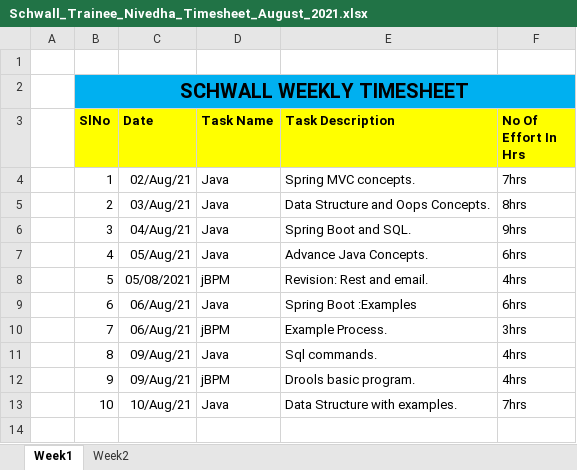
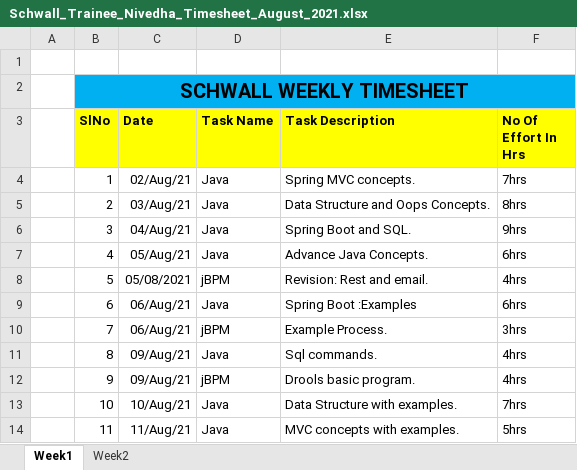
Before and after one commit to Surge-Technology/JavaTraining-Batch1, an Excel workbook: Nivedha/TimeSheet/Schwall_Trainee_Nivedha_Timesheet_August_2021.xlsx, sheet Week1, drawn as a sheet; values as stored, in another font and other column widths than the file's, no borders; the diff names each change by its address in the sheet, - before the commit and + after, or states it on an @@ line.

Commit message:
Timesheet update

```diff
--- a/Nivedha/TimeSheet/Schwall_Trainee_Nivedha_Timesheet_August_2021.xlsx (sheet Week1)
+++ b/Nivedha/TimeSheet/Schwall_Trainee_Nivedha_Timesheet_August_2021.xlsx (sheet Week1)
+row 14:  | 11 | 11/Aug/21 | Java | MVC concepts with examples. | 5hrs
```
